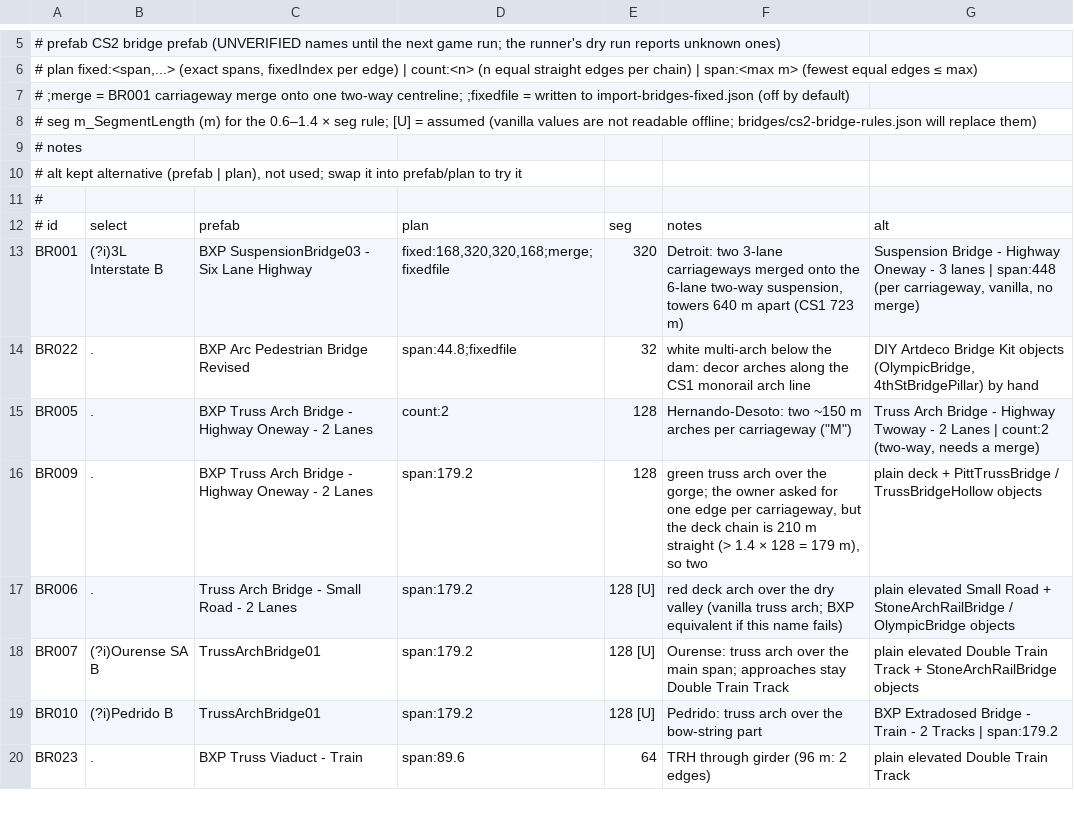
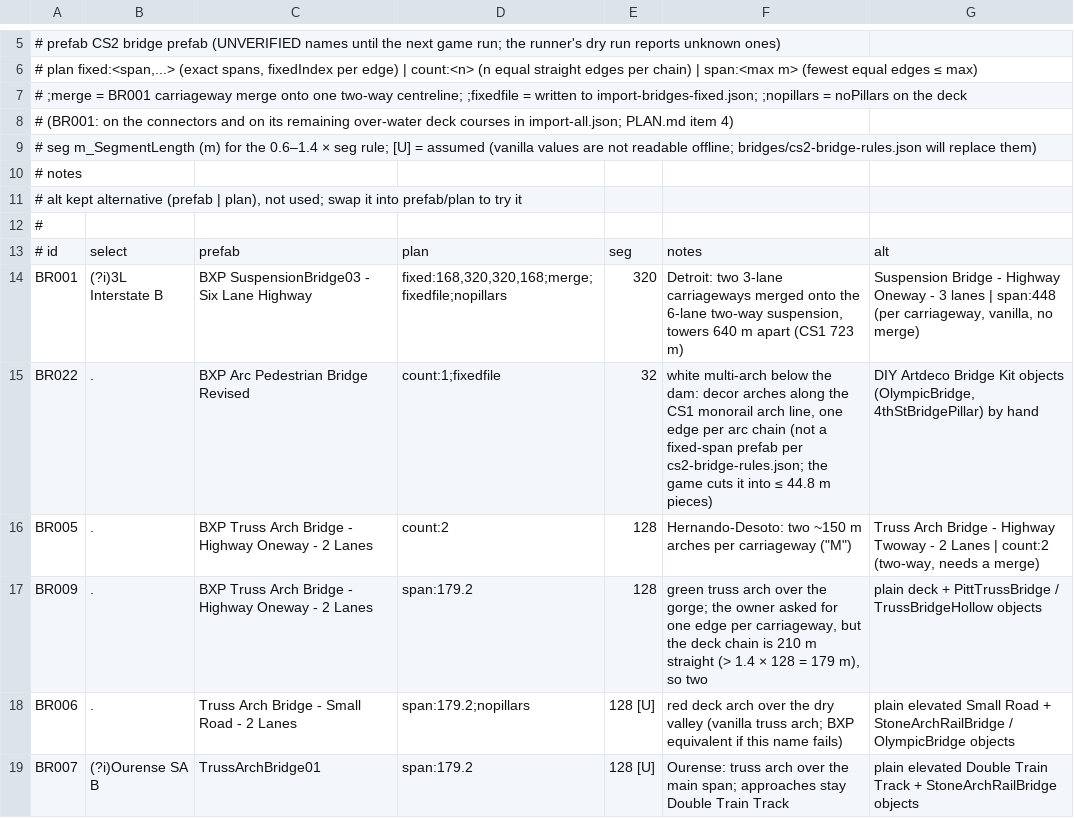
Before and after one commit to thedevdavid/cs1-cs2-map-converter, a TSV file: net-converter/bridges.tsv, drawn as a sheet; only a part is shown, gaps mark what is left out; the shorter side is filled out with more unchanged rows.

```diff
--- a/net-converter/bridges.tsv
+++ b/net-converter/bridges.tsv
@@ -6,3 +6,4 @@
 #   plan    fixed:<span,...> (exact spans, fixedIndex per edge) | count:<n> (n equal straight edges per chain) | span:<max m> (fewest equal edges ≤ max)
-#           ;merge = BR001 carriageway merge onto one two-way centreline; ;fixedfile = written to import-bridges-fixed.json (off by default)
+#           ;merge = BR001 carriageway merge onto one two-way centreline; ;fixedfile = written to import-bridges-fixed.json; ;nopillars = noPillars on the deck
+#           (BR001: on the connectors and on its remaining over-water deck courses in import-all.json; PLAN.md item 4)
 #   seg     m_SegmentLength (m) for the 0.6–1.4 × seg rule; [U] = assumed (vanilla values are not readable offline; bridges/cs2-bridge-rules.json will replace them)
@@ -12,7 +13,7 @@
 # id	select	prefab	plan	seg	notes	alt
-BR001	(?i)3L Interstate B	BXP SuspensionBridge03 - Six Lane Highway	fixed:168,320,320,168;merge;fixedfile	320	Detroit: two 3-lane carriageways merged onto the 6-lane two-way suspension, towers 640 m apart (CS1 723 m)	Suspension Bridge - Highway Oneway - 3 lanes | span:448 (per carriageway, vanilla, no merge)
-BR022	.	BXP Arc Pedestrian Bridge Revised	span:44.8;fixedfile	32	white multi-arch below the dam: decor arches along the CS1 monorail arch line	DIY Artdeco Bridge Kit objects (OlympicBridge, 4thStBridgePillar) by hand
+BR001	(?i)3L Interstate B	BXP SuspensionBridge03 - Six Lane Highway	fixed:168,320,320,168;merge;fixedfile;nopillars	320	Detroit: two 3-lane carriageways merged onto the 6-lane two-way suspension, towers 640 m apart (CS1 723 m)	Suspension Bridge - Highway Oneway - 3 lanes | span:448 (per carriageway, vanilla, no merge)
+BR022	.	BXP Arc Pedestrian Bridge Revised	count:1;fixedfile	32	white multi-arch below the dam: decor arches along the CS1 monorail arch line, one edge per arc chain (not a fixed-span prefab per cs2-bridge-rules.json; the game cuts it into ≤ 44.8 m pieces)	DIY Artdeco Bridge Kit objects (OlympicBridge, 4thStBridgePillar) by hand
 BR005	.	BXP Truss Arch Bridge - Highway Oneway - 2 Lanes	count:2	128	Hernando-Desoto: two ~150 m arches per carriageway ("M")	Truss Arch Bridge - Highway Twoway - 2 Lanes | count:2 (two-way, needs a merge)
 BR009	.	BXP Truss Arch Bridge - Highway Oneway - 2 Lanes	span:179.2	128	green truss arch over the gorge; the owner asked for one edge per carriageway, but the deck chain is 210 m straight (> 1.4 × 128 = 179 m), so two	plain deck + PittTrussBridge / TrussBridgeHollow objects
-BR006	.	Truss Arch Bridge - Small Road - 2 Lanes	span:179.2	128 [U]	red deck arch over the dry valley (vanilla truss arch; BXP equivalent if this name fails)	plain elevated Small Road + StoneArchRailBridge / OlympicBridge objects
+BR006	.	Truss Arch Bridge - Small Road - 2 Lanes	span:179.2;nopillars	128 [U]	red deck arch over the dry valley (vanilla truss arch; BXP equivalent if this name fails)	plain elevated Small Road + StoneArchRailBridge / OlympicBridge objects
 BR007	(?i)Ourense SA B	TrussArchBridge01	span:179.2	128 [U]	Ourense: truss arch over the main span; approaches stay Double Train Track	plain elevated Double Train Track + StoneArchRailBridge objects
```
Also changed, not shown: 28 other files.
